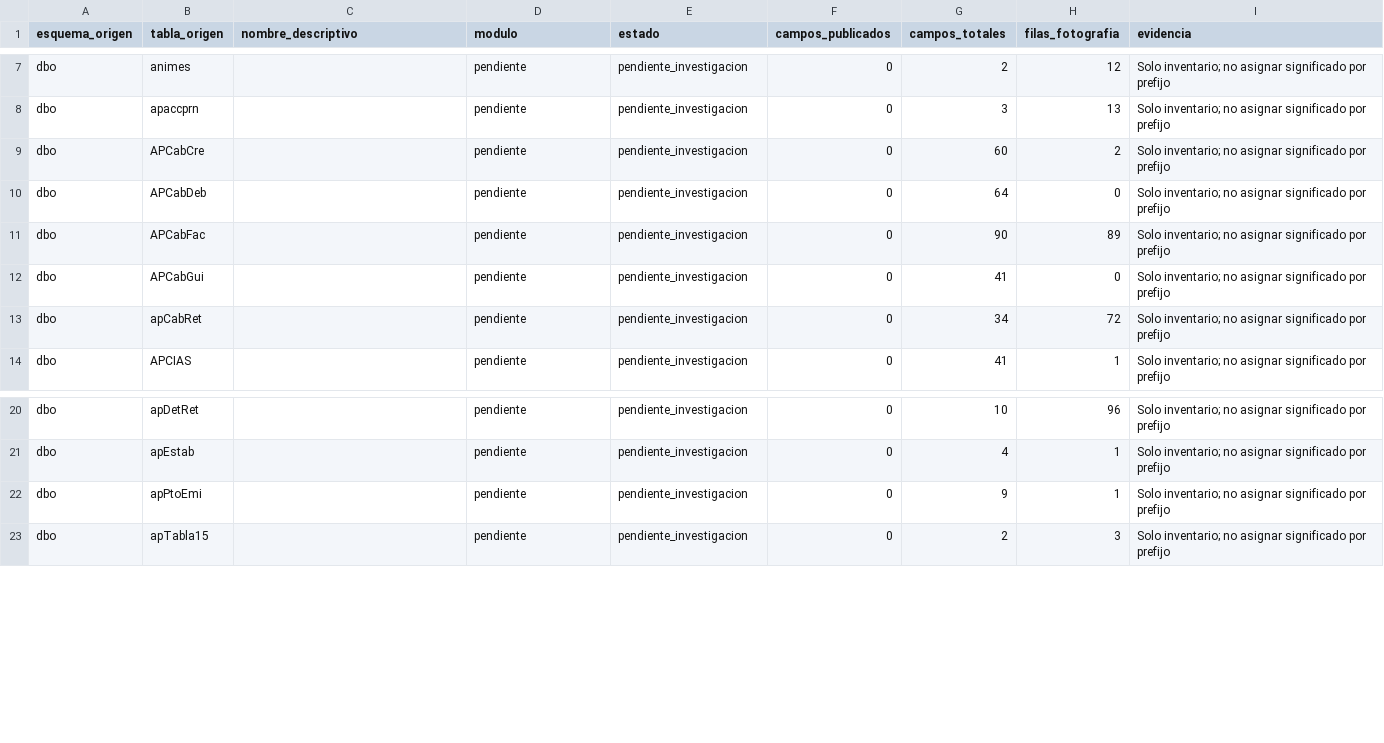
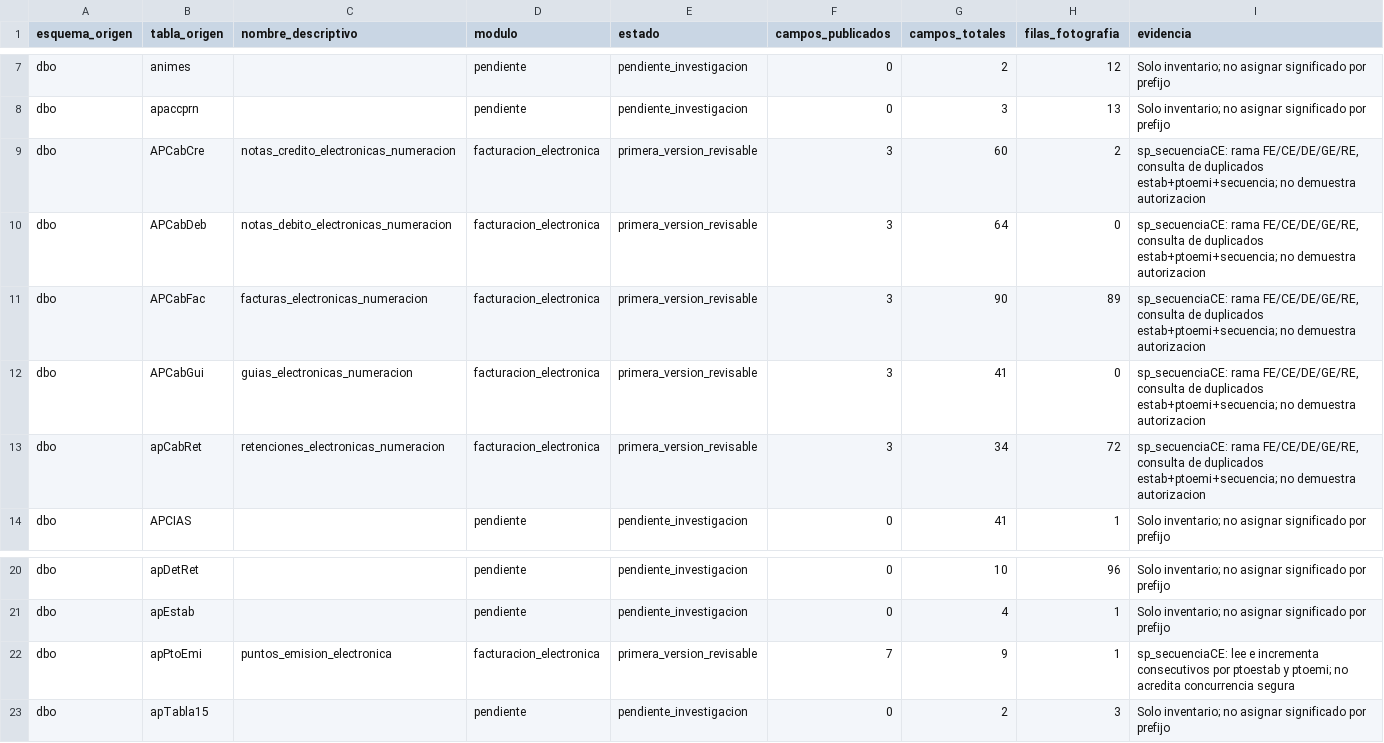
Before and after one commit to ImaSoftware/easysoft, a CSV file: docs/base-datos/diccionario-tablas.csv, drawn as a sheet; only a part is shown, gaps mark what is left out.

Commit message:
Amplía numeración electrónica AP y documenta evidencia de inconsistencias de cartera

```diff
--- a/docs/base-datos/diccionario-tablas.csv
+++ b/docs/base-datos/diccionario-tablas.csv
@@ -8,7 +8,7 @@
 "dbo","apaccprn","","pendiente","pendiente_investigacion","0","3","13","Solo inventario; no asignar significado por prefijo"
-"dbo","APCabCre","","pendiente","pendiente_investigacion","0","60","2","Solo inventario; no asignar significado por prefijo"
-"dbo","APCabDeb","","pendiente","pendiente_investigacion","0","64","0","Solo inventario; no asignar significado por prefijo"
-"dbo","APCabFac","","pendiente","pendiente_investigacion","0","90","89","Solo inventario; no asignar significado por prefijo"
-"dbo","APCabGui","","pendiente","pendiente_investigacion","0","41","0","Solo inventario; no asignar significado por prefijo"
-"dbo","apCabRet","","pendiente","pendiente_investigacion","0","34","72","Solo inventario; no asignar significado por prefijo"
+"dbo","APCabCre","notas_credito_electronicas_numeracion","facturacion_electronica","primera_version_revisable","3","60","2","sp_secuenciaCE: rama FE/CE/DE/GE/RE, consulta de duplicados estab+ptoemi+secuencia; no demuestra autorizacion"
+"dbo","APCabDeb","notas_debito_electronicas_numeracion","facturacion_electronica","primera_version_revisable","3","64","0","sp_secuenciaCE: rama FE/CE/DE/GE/RE, consulta de duplicados estab+ptoemi+secuencia; no demuestra autorizacion"
+"dbo","APCabFac","facturas_electronicas_numeracion","facturacion_electronica","primera_version_revisable","3","90","89","sp_secuenciaCE: rama FE/CE/DE/GE/RE, consulta de duplicados estab+ptoemi+secuencia; no demuestra autorizacion"
+"dbo","APCabGui","guias_electronicas_numeracion","facturacion_electronica","primera_version_revisable","3","41","0","sp_secuenciaCE: rama FE/CE/DE/GE/RE, consulta de duplicados estab+ptoemi+secuencia; no demuestra autorizacion"
+"dbo","apCabRet","retenciones_electronicas_numeracion","facturacion_electronica","primera_version_revisable","3","34","72","sp_secuenciaCE: rama FE/CE/DE/GE/RE, consulta de duplicados estab+ptoemi+secuencia; no demuestra autorizacion"
 "dbo","APCIAS","","pendiente","pendiente_investigacion","0","41","1","Solo inventario; no asignar significado por prefijo"
@@ -21,3 +21,3 @@
 "dbo","apEstab","","pendiente","pendiente_investigacion","0","4","1","Solo inventario; no asignar significado por prefijo"
-"dbo","apPtoEmi","","pendiente","pendiente_investigacion","0","9","1","Solo inventario; no asignar significado por prefijo"
+"dbo","apPtoEmi","puntos_emision_electronica","facturacion_electronica","primera_version_revisable","7","9","1","sp_secuenciaCE: lee e incrementa consecutivos por ptoestab y ptoemi; no acredita concurrencia segura"
 "dbo","apTabla15","","pendiente","pendiente_investigacion","0","2","3","Solo inventario; no asignar significado por prefijo"
```
Also changed, not shown: 19 other files.
